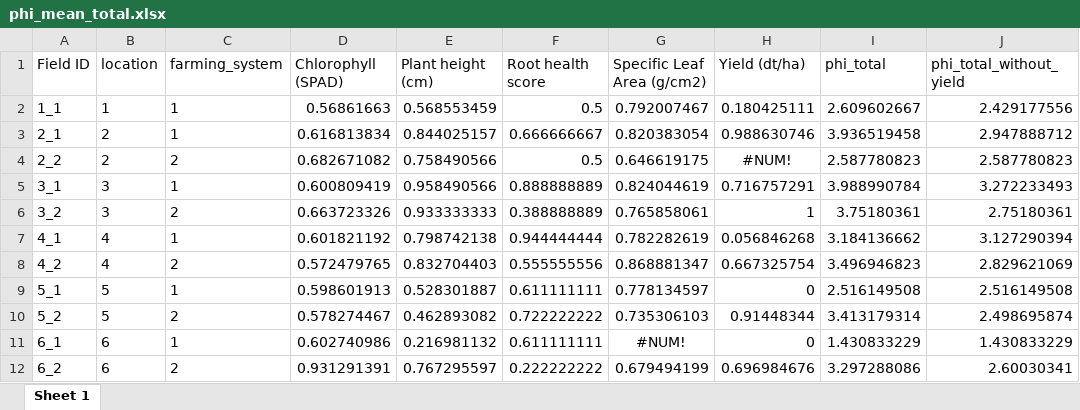
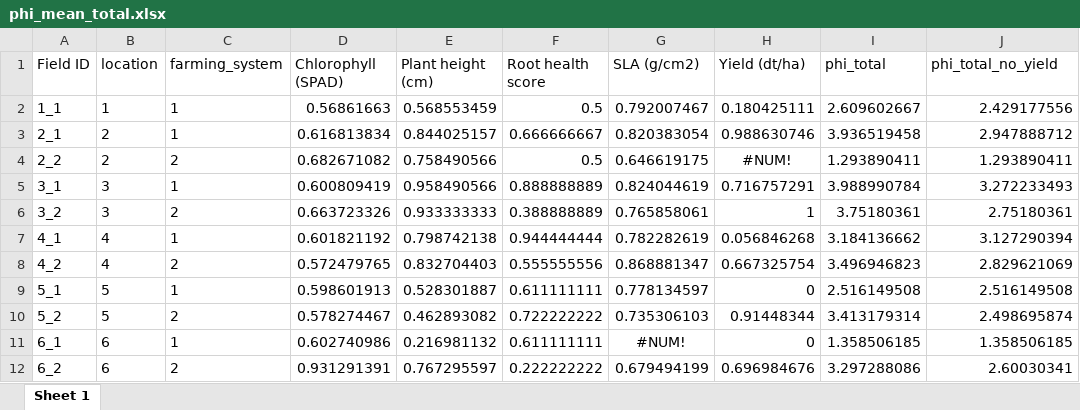
Before and after one commit to Florinho13/11_Data_Analysis_MA, an Excel workbook: 02_output/09_plant_health/phi_mean_total.xlsx, sheet Sheet 1, drawn as a sheet; values as stored, in another font and other column widths than the file's, no borders; the diff names each change by its address in the sheet, - before the commit and + after, or states it on an @@ line.

```diff
--- a/02_output/09_plant_health/phi_mean_total.xlsx (sheet Sheet 1)
+++ b/02_output/09_plant_health/phi_mean_total.xlsx (sheet Sheet 1)
-G1: Specific Leaf Area (g/cm2)
+G1: SLA (g/cm2)
-J1: phi_total_without_yield
+J1: phi_total_no_yield
-I4 (phi_total): 2.587780823
+I4 (phi_total): 1.293890411
-J4 (phi_total_no_yield): 2.587780823
+J4 (phi_total_no_yield): 1.293890411
-I11 (phi_total): 1.430833229
+I11 (phi_total): 1.358506185
-J11 (phi_total_no_yield): 1.430833229
+J11 (phi_total_no_yield): 1.358506185
```
Also changed, not shown: 01_input/plant_data_combined.xlsx, 02_output/08_SHI/shi_basic_data.xlsx, 6 other files.
